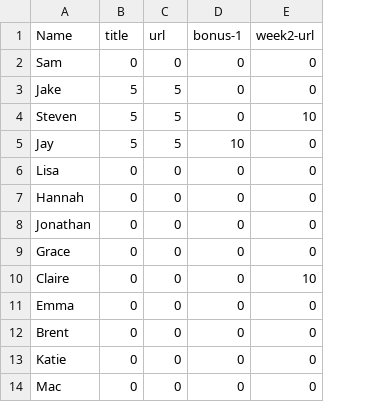
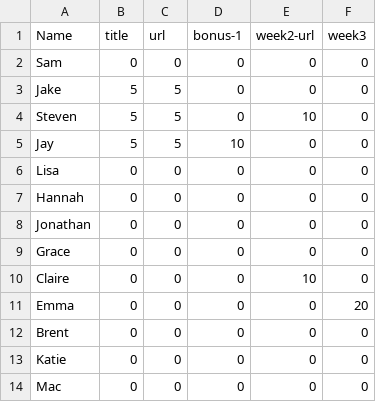
Before and after one commit to sr320/pubathon-2015, a CSV file: data/tally.csv, drawn as a sheet; the diff names each change by its address in the sheet, - before the commit and + after, or states it on an @@ line.

Commit message:
added emma's w3

```diff
--- a/data/tally.csv
+++ b/data/tally.csv
+column F (week3), rows 2-14: 0 | 0 | 0 | 0 | 0 | 0 | 0 | 0 | 0 | 20 | 0 | 0 | 0
```
